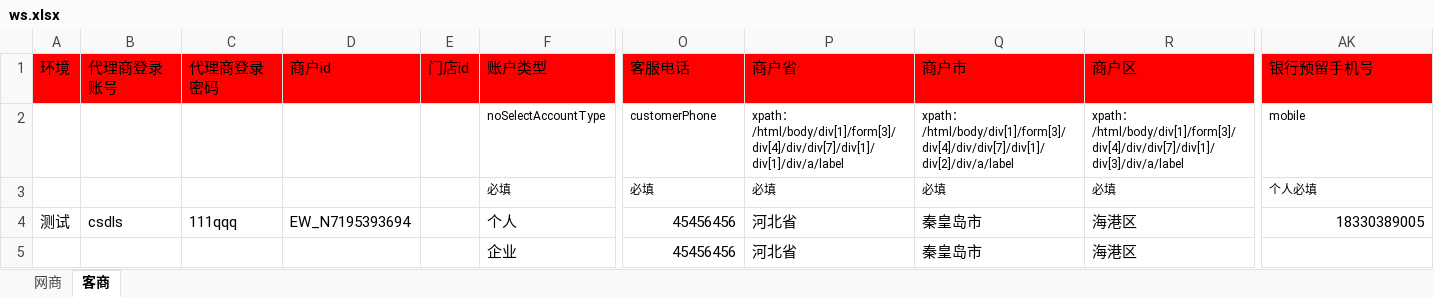
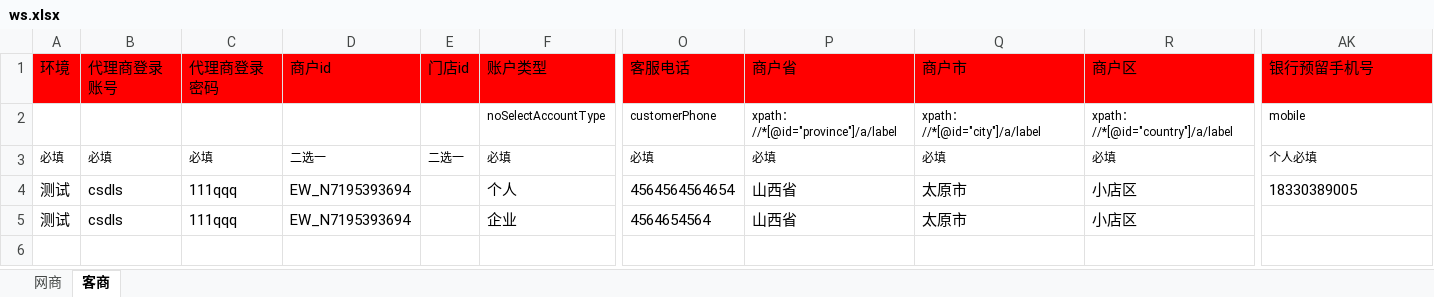
Before and after one commit to jiguobin1/python, an Excel workbook: config/ws.xlsx, sheet 客商, drawn as a sheet; only a part is shown, gaps mark what is left out; values as stored, in another font and other column widths than the file's, no borders; the diff names each change by its address in the sheet, - before the commit and + after, or states it on an @@ line.

```diff
--- a/config/ws.xlsx (sheet 客商)
+++ b/config/ws.xlsx (sheet 客商)
-P2 (商户省): xpath：/html/body/div[1]/form[3]/div[4]/div/div[7]/div[1]/div[1]/div/a/label
+P2 (商户省): xpath：//*[@id="province"]/a/label
-Q2 (商户市): xpath：/html/body/div[1]/form[3]/div[4]/div/div[7]/div[1]/div[2]/div/a/label
+Q2 (商户市): xpath：//*[@id="city"]/a/label
-R2 (商户区): xpath：/html/body/div[1]/form[3]/div[4]/div/div[7]/div[1]/div[3]/div/a/label
+R2 (商户区): xpath：//*[@id="country"]/a/label
-A3 (环境): (empty)
+A3 (环境): 必填
-B3 (代理商登录账号): (empty)
+B3 (代理商登录账号): 必填
-C3 (代理商登录密码): (empty)
+C3 (代理商登录密码): 必填
-D3 (商户id): (empty)
+D3 (商户id): 二选一
-E3 (门店id): (empty)
+E3 (门店id): 二选一
-O4 (客服电话): 45456456
+O4 (客服电话): 4564564564654
-P4:P5 (商户省): 河北省
+P4:P5 (商户省): 山西省
-Q4:Q5 (商户市): 秦皇岛市
+Q4:Q5 (商户市): 太原市
-R4:R5 (商户区): 海港区
+R4:R5 (商户区): 小店区
-AK4 alignment: right
+AK4 alignment: left
-A5 (环境): (empty)
+A5 (环境): 测试
-B5 (代理商登录账号): (empty)
+B5 (代理商登录账号): csdls
-C5 (代理商登录密码): (empty)
+C5 (代理商登录密码): 111qqq
-D5 (商户id): (empty)
+D5 (商户id): EW_N7195393694
-O5 (客服电话): 45456456
+O5 (客服电话): 4564654564
```
Also changed, not shown: sheet 网商, 4 other files.
